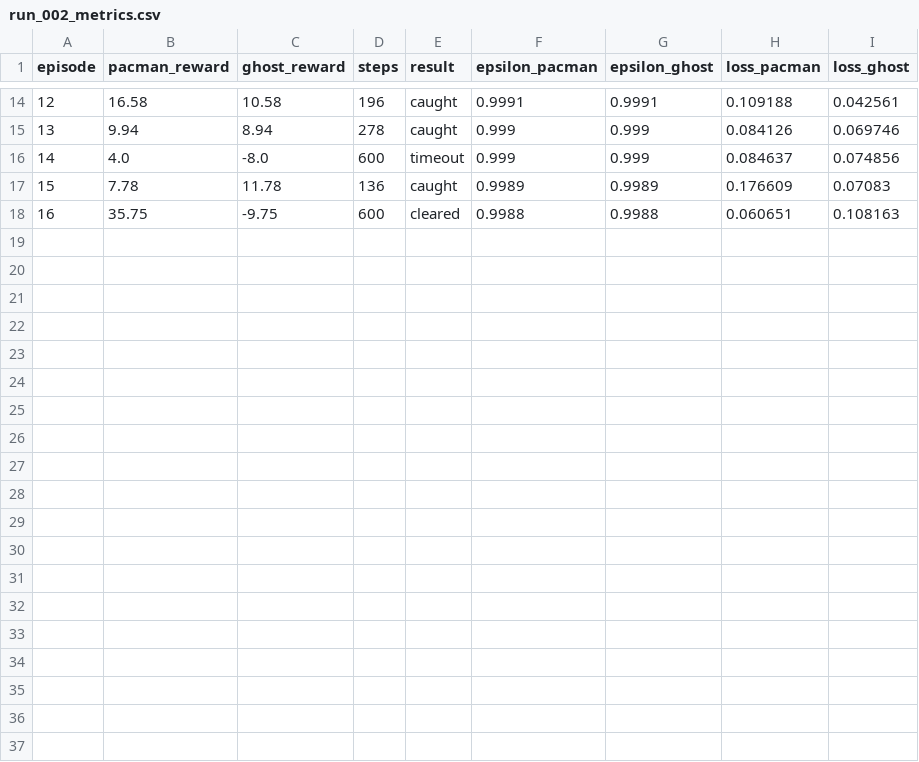
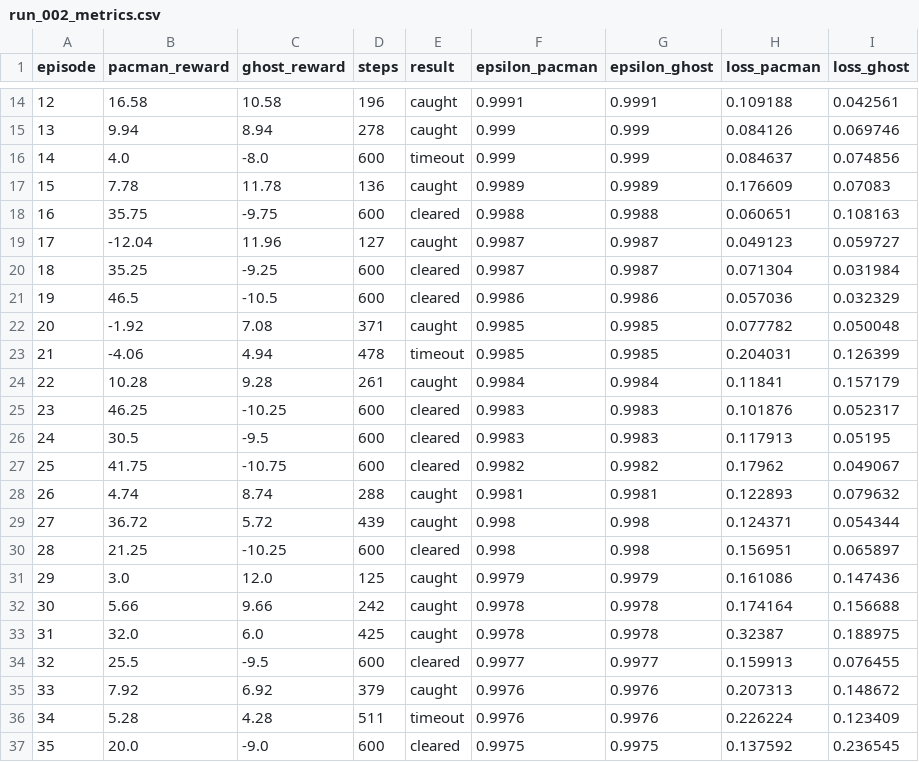
Before and after one commit to RileyHMckinney/pacman-rl, a CSV file: phase_2/runs/run_002/run_002_metrics.csv, drawn as a sheet; only a part is shown, gaps mark what is left out.

```diff
--- a/phase_2/runs/run_002/run_002_metrics.csv
+++ b/phase_2/runs/run_002/run_002_metrics.csv
@@ -18 +18,20 @@ episode,pacman_reward,ghost_reward,steps,result,epsilon_pacman,epsilon_ghost,los
 16,35.75,-9.75,600,cleared,0.9988,0.9988,0.060651,0.108163
+17,-12.04,11.96,127,caught,0.9987,0.9987,0.049123,0.059727
+18,35.25,-9.25,600,cleared,0.9987,0.9987,0.071304,0.031984
+19,46.5,-10.5,600,cleared,0.9986,0.9986,0.057036,0.032329
+20,-1.92,7.08,371,caught,0.9985,0.9985,0.077782,0.050048
+21,-4.06,4.94,478,timeout,0.9985,0.9985,0.204031,0.126399
+22,10.28,9.28,261,caught,0.9984,0.9984,0.11841,0.157179
+23,46.25,-10.25,600,cleared,0.9983,0.9983,0.101876,0.052317
+24,30.5,-9.5,600,cleared,0.9983,0.9983,0.117913,0.05195
+25,41.75,-10.75,600,cleared,0.9982,0.9982,0.17962,0.049067
+26,4.74,8.74,288,caught,0.9981,0.9981,0.122893,0.079632
+27,36.72,5.72,439,caught,0.998,0.998,0.124371,0.054344
+28,21.25,-10.25,600,cleared,0.998,0.998,0.156951,0.065897
+29,3.0,12.0,125,caught,0.9979,0.9979,0.161086,0.147436
+30,5.66,9.66,242,caught,0.9978,0.9978,0.174164,0.156688
+31,32.0,6.0,425,caught,0.9978,0.9978,0.32387,0.188975
+32,25.5,-9.5,600,cleared,0.9977,0.9977,0.159913,0.076455
+33,7.92,6.92,379,caught,0.9976,0.9976,0.207313,0.148672
+34,5.28,4.28,511,timeout,0.9976,0.9976,0.226224,0.123409
+35,20.0,-9.0,600,cleared,0.9975,0.9975,0.137592,0.236545
```
Also changed, not shown: 3 other files.
